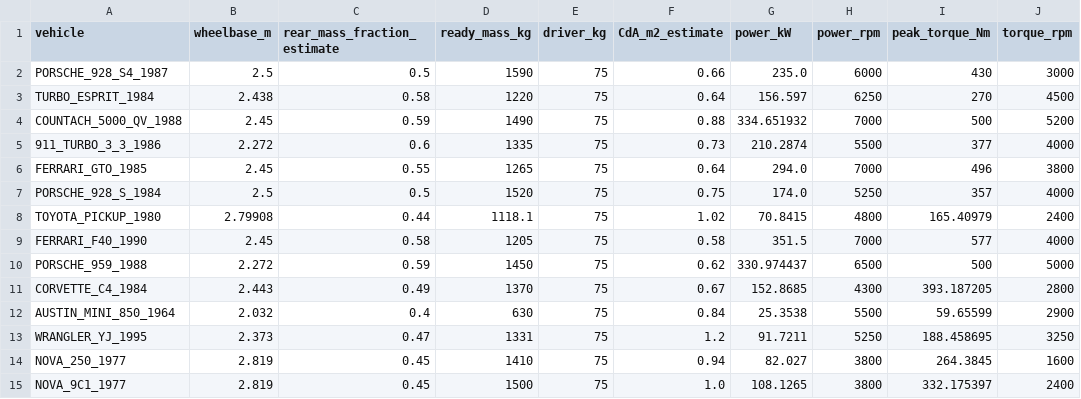
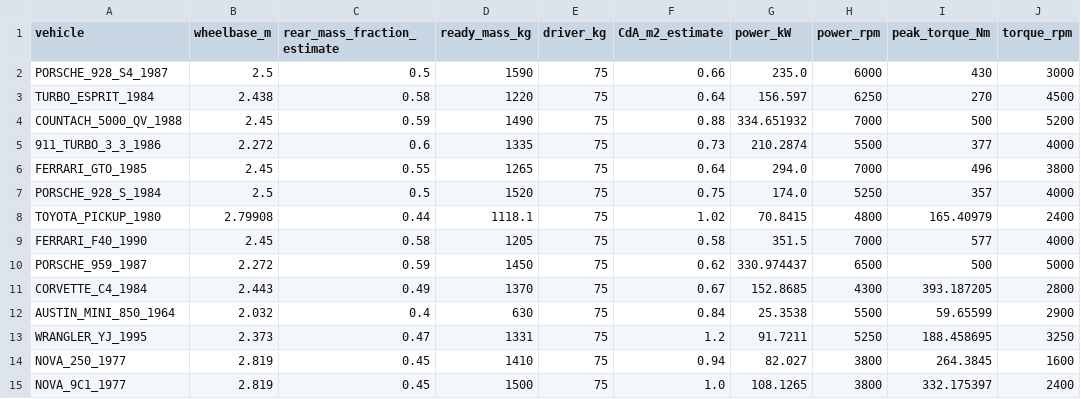
Before and after one commit to sayaborg/superoutride, a CSV file: docs/chase-turbo-vehicles/adopted-parameters.csv, drawn as a sheet.

```diff
--- a/docs/chase-turbo-vehicles/adopted-parameters.csv
+++ b/docs/chase-turbo-vehicles/adopted-parameters.csv
@@ -9,3 +9,3 @@ TOYOTA_PICKUP_1980,2.79908,0.44,1118.1,75,1.02,70.8415,4800,165.40979,2400
 FERRARI_F40_1990,2.45,0.58,1205,75,0.58,351.5,7000,577,4000
-PORSCHE_959_1988,2.272,0.59,1450,75,0.62,330.974437,6500,500,5000
+PORSCHE_959_1987,2.272,0.59,1450,75,0.62,330.974437,6500,500,5000
 CORVETTE_C4_1984,2.443,0.49,1370,75,0.67,152.8685,4300,393.187205,2800
```
Also changed, not shown: docs/chase-turbo-vehicles/numeric-ledger.csv, 19 other files.
